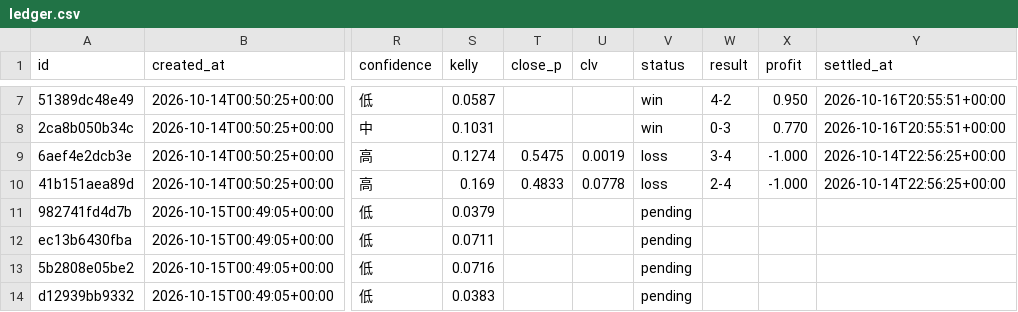
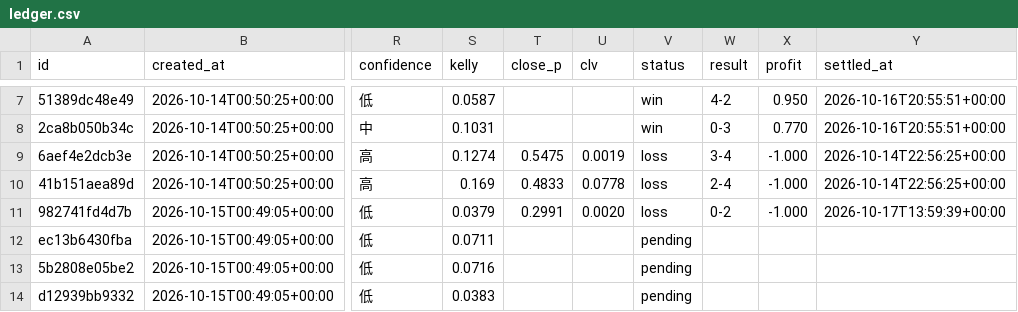
Before and after one commit to panchiyu1-cloud/sports-analyzer, a CSV file: data/ledger.csv, drawn as a sheet; only a part is shown, gaps mark what is left out; the diff names each change by its address in the sheet, - before the commit and + after, or states it on an @@ line.

```diff
--- a/data/ledger.csv
+++ b/data/ledger.csv
-T11 (close_p): (empty)
+T11 (close_p): 0.2991
-U11 (clv): (empty)
+U11 (clv): 0.0020
-V11 (status): pending
+V11 (status): loss
-W11 (result): (empty)
+W11 (result): 0-2
-X11 (profit): (empty)
+X11 (profit): -1.000
-Y11 (settled_at): (empty)
+Y11 (settled_at): 2026-10-17T13:59:39+00:00
```
Also changed, not shown: data/reviews/football.csv, 10 other files.
